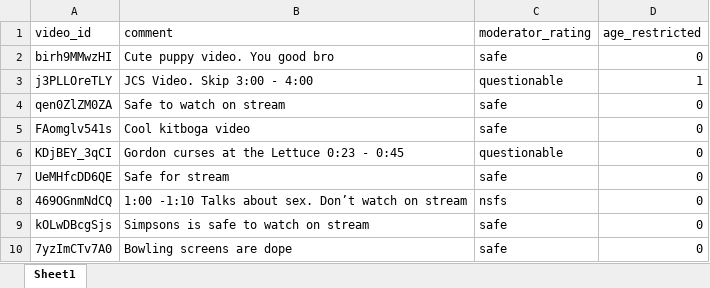
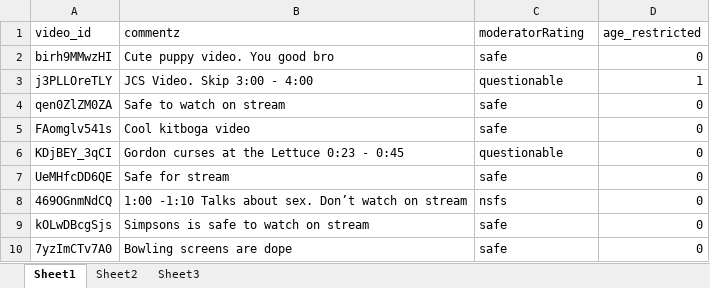
Before and after one commit to TeamAlt-F4/IsItToS, an Excel workbook: database.xlsx, sheet Sheet1, drawn as a sheet; values as stored, in another font and other column widths than the file's, no borders; the diff names each change by its address in the sheet, - before the commit and + after, or states it on an @@ line.

```diff
--- a/database.xlsx (sheet Sheet1)
+++ b/database.xlsx (sheet Sheet1)
+sheet tab: Sheet2
+sheet tab: Sheet3
-B1: comment
+B1: commentz
-C1: moderator_rating
+C1: moderatorRating
```
Also changed, not shown: 16 other files.
